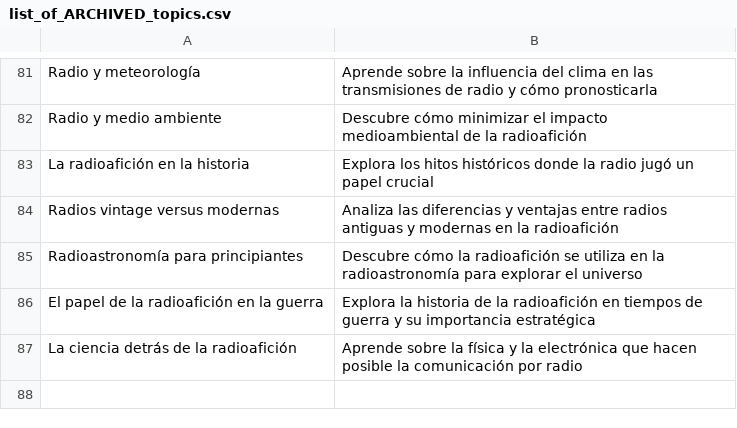
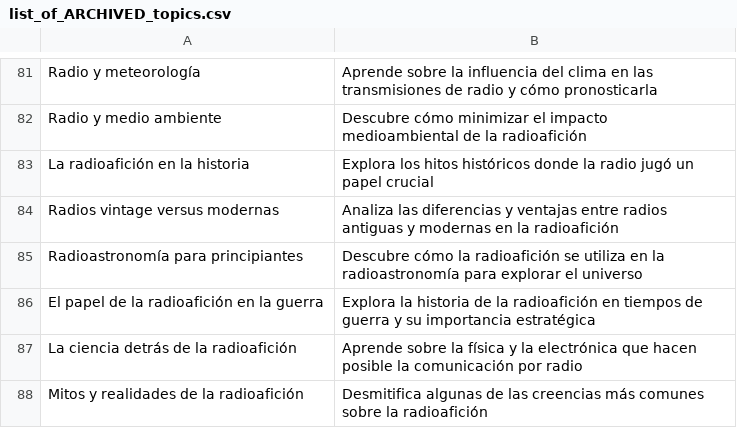
Before and after one commit to agigante80/OndaHertz_es, a CSV file: AI_content/list_of_ARCHIVED_topics.csv, drawn as a sheet; only a part is shown, gaps mark what is left out.

```diff
--- a/AI_content/list_of_ARCHIVED_topics.csv
+++ b/AI_content/list_of_ARCHIVED_topics.csv
@@ -87 +87,2 @@ El papel de la radioafición en la guerra,Explora la historia de la radioafició
 La ciencia detrás de la radioafición,Aprende sobre la física y la electrónica que hacen posible la comunicación por radio
+Mitos y realidades de la radioafición,Desmitifica algunas de las creencias más comunes sobre la radioafición
```
Also changed, not shown: 4 other files.
